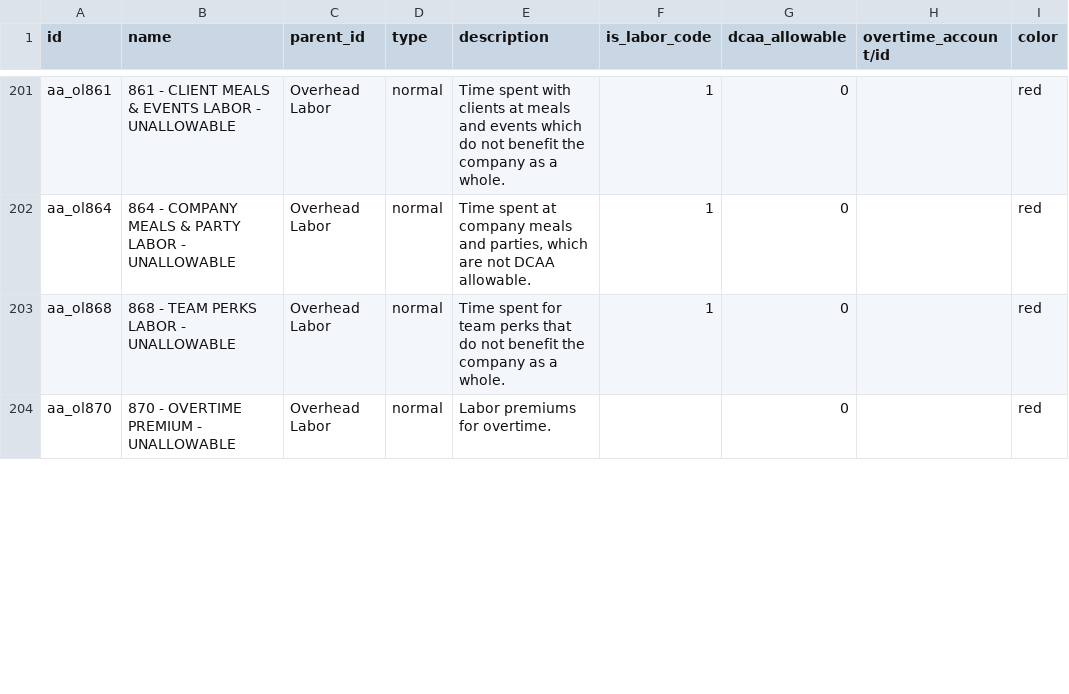
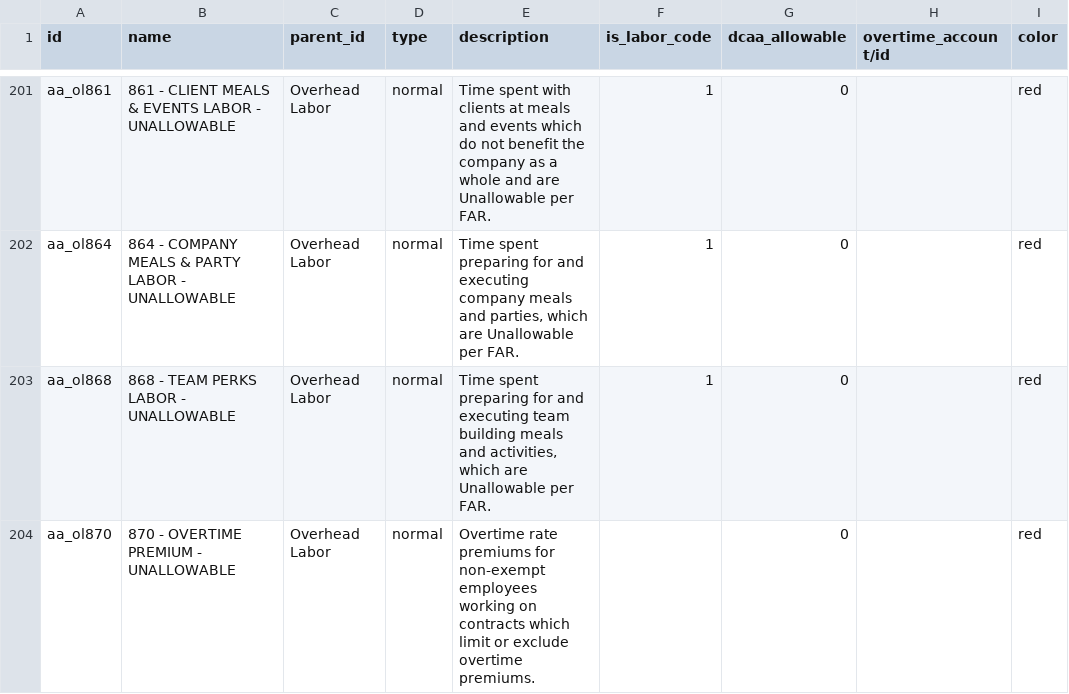
Before and after one commit to benrolsen/openerp-custom-addons, a CSV file: imsar_import_files/account.analytic.account.csv, drawn as a sheet; only a part is shown, gaps mark what is left out; the diff covers the shown part only; the diff names each change by its address in the sheet, - before the commit and + after, or states it on an @@ line.

```diff
--- a/imsar_import_files/account.analytic.account.csv
+++ b/imsar_import_files/account.analytic.account.csv
-E201 (description): …as a whole.
+E201 (description): …as a whole and are Unallowable per FAR.
-E202 (description): Time spent at company meals and parties, which are not DCAA allowable.
+E202 (description): Time spent preparing for and executing company meals and parties, which are Unallowable per FAR.
-E203 (description): Time spent for team perks that do not benefit the company as a whole.
+E203 (description): Time spent preparing for and executing team building meals and activities, which are Unallowable per FAR.
-E204 (description): Labor premiums for overtime.
+E204 (description): Overtime rate premiums for non-exempt employees working on contracts which limit or exclude overtime premiums.
```
Also changed, not shown: 28 edited cells elsewhere in this file, 10 other files.
